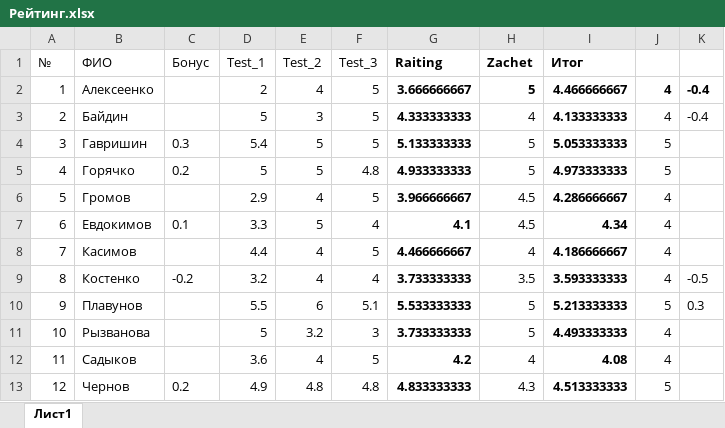
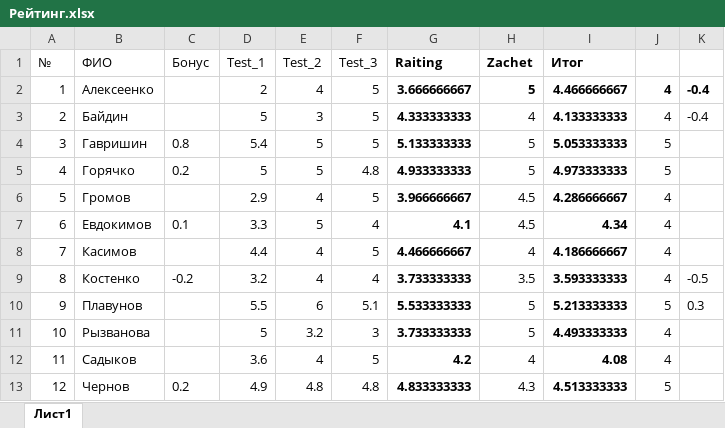
Before and after one commit to criptycpizza7/kis, an Excel workbook: HighProgramming/Рейтинг.xlsx, sheet Лист1, drawn as a sheet; values as stored, in another font and other column widths than the file's, no borders; the diff names each change by its address in the sheet, - before the commit and + after, or states it on an @@ line.

```diff
--- a/HighProgramming/Рейтинг.xlsx (sheet Лист1)
+++ b/HighProgramming/Рейтинг.xlsx (sheet Лист1)
-C4 (Бонус): 0.3
+C4 (Бонус): 0.8
```
Also changed, not shown: 1 other file.
